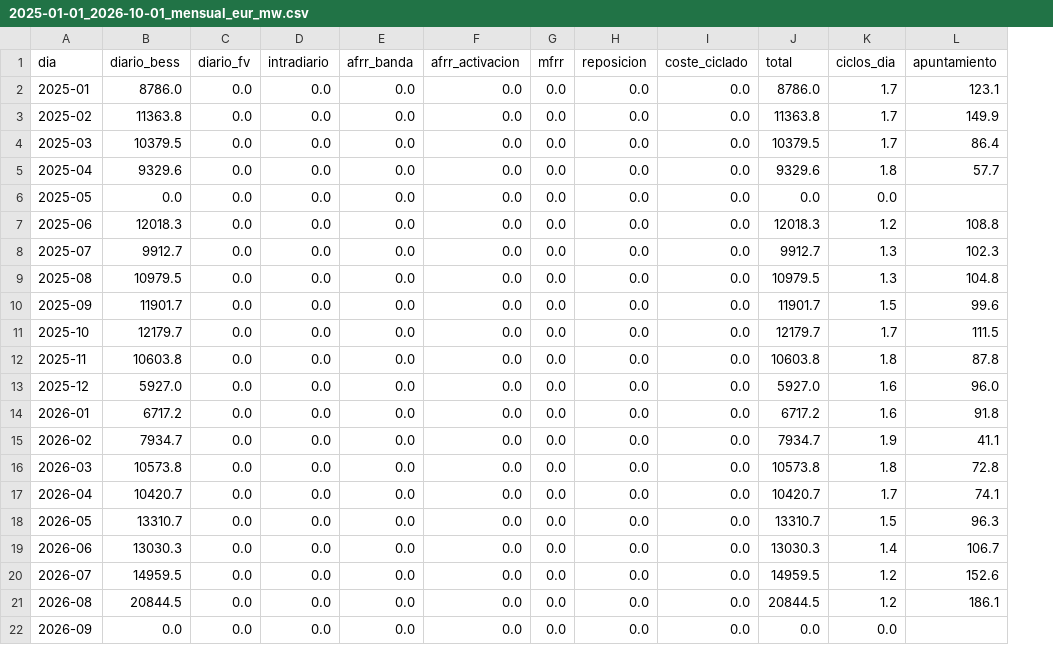
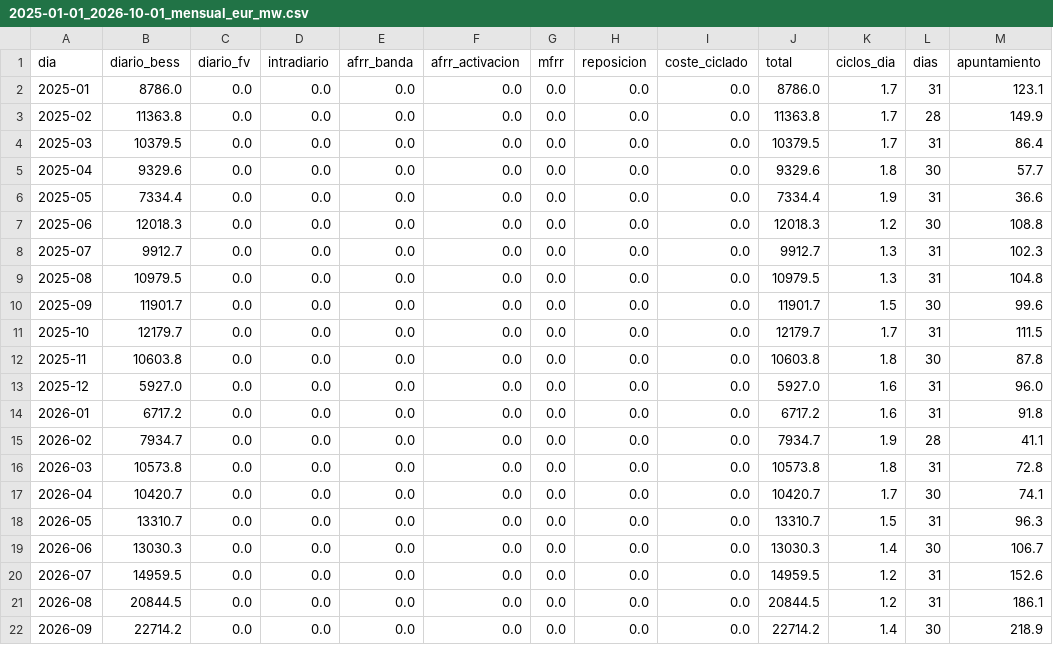
Before and after one commit to juanjo2004jv-dev/informe-mercados, a CSV file: data/simulador/resultados/modo_diario_4h/2025-01-01_2026-10-01_mensual_eur_mw.csv, drawn as a sheet; addresses are those after the commit; the diff names each change by its address in the sheet, - before the commit and + after, or states it on an @@ line.

```diff
--- a/data/simulador/resultados/modo_diario_4h/2025-01-01_2026-10-01_mensual_eur_mw.csv
+++ b/data/simulador/resultados/modo_diario_4h/2025-01-01_2026-10-01_mensual_eur_mw.csv
+column L (dias), rows 2-22: 31 | 28 | 31 | 30 | 31 | 30 | 31 | 31 | 30 | 31 | 30 | 31 | 31 | 28 | 31 | 30 | 31 | 30 | 31 | 31 | 30
-B6 (diario_bess): 0.0
+B6 (diario_bess): 7334.4
-J6 (total): 0.0
+J6 (total): 7334.4
-K6 (ciclos_dia): 0.0
+K6 (ciclos_dia): 1.9
-M6 (apuntamiento): (empty)
+M6 (apuntamiento): 36.6
-B22 (diario_bess): 0.0
+B22 (diario_bess): 22714.2
-J22 (total): 0.0
+J22 (total): 22714.2
-K22 (ciclos_dia): 0.0
+K22 (ciclos_dia): 1.4
-M22 (apuntamiento): (empty)
+M22 (apuntamiento): 218.9
```
Also changed, not shown: data/simulador/resultados/modo_diario_4h/2025-01-01_2026-10-01_diario.csv, data/simulador/resultados/unef_a/2025-01-01_2026-10-01_diario.csv, 50 other files.
